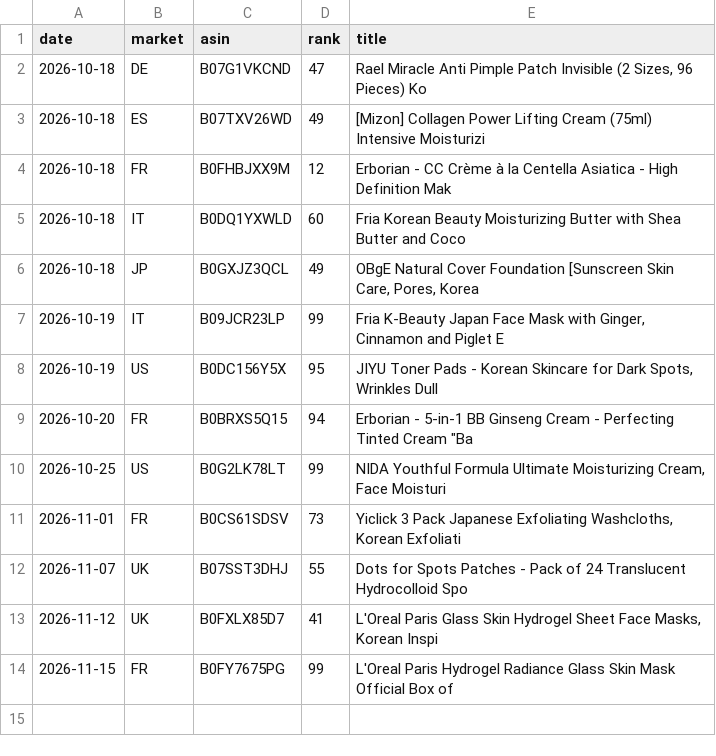
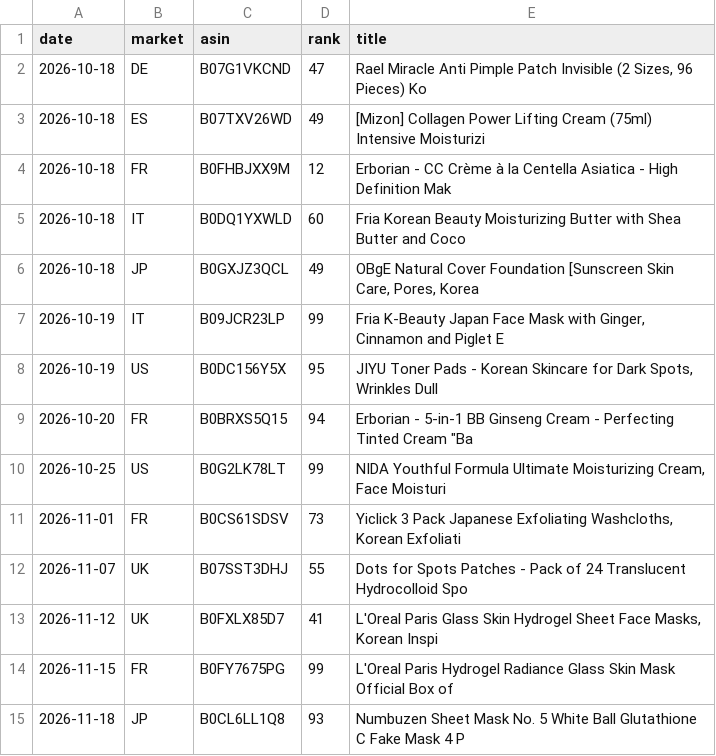
Before and after one commit to dayyyline-lgtm/coverage-dashboard, a CSV file: amazon-beauty-tracker/data/lists/unknown.csv, drawn as a sheet; the diff names each change by its address in the sheet, - before the commit and + after, or states it on an @@ line.

```diff
--- a/amazon-beauty-tracker/data/lists/unknown.csv
+++ b/amazon-beauty-tracker/data/lists/unknown.csv
+row 15: 2026-11-18 | JP | B0CL6LL1Q8 | 93 | Numbuzen Sheet Mask No. 5 White Ball Glutathione C Fake Mask 4 P
```
Also changed, not shown: amazon-beauty-tracker/data/lists/2026-11.csv, amazon-beauty-tracker/data/lists/days.csv, 9 other files.
